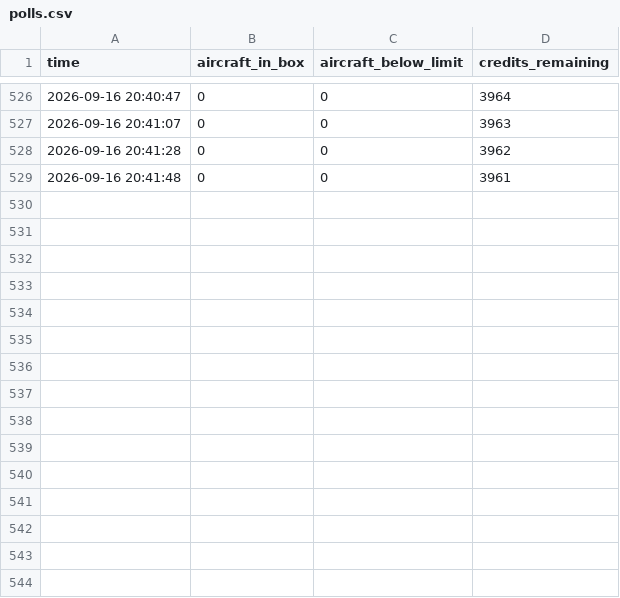
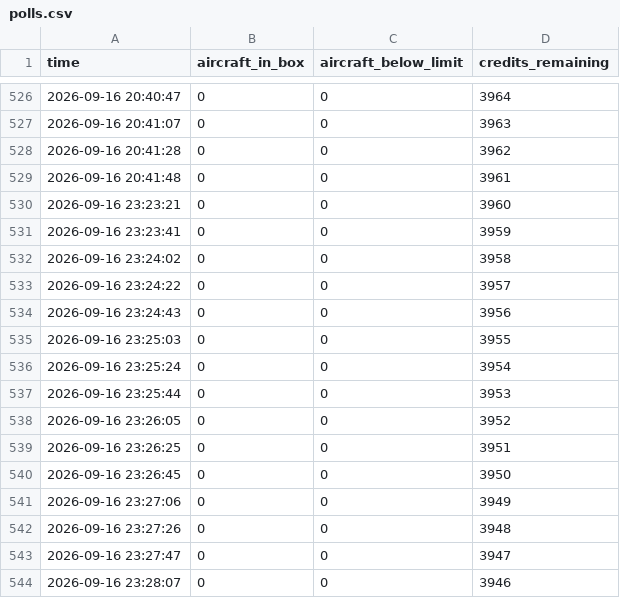
Before and after one commit to Jbot478/flight-tracker, a CSV file: analysis/observations/polls.csv, drawn as a sheet; only a part is shown, gaps mark what is left out.

```diff
--- a/analysis/observations/polls.csv
+++ b/analysis/observations/polls.csv
@@ -529 +529,16 @@ time,aircraft_in_box,aircraft_below_limit,credits_remaining
 2026-09-16 20:41:48,0,0,3961
+2026-09-16 23:23:21,0,0,3960
+2026-09-16 23:23:41,0,0,3959
+2026-09-16 23:24:02,0,0,3958
+2026-09-16 23:24:22,0,0,3957
+2026-09-16 23:24:43,0,0,3956
+2026-09-16 23:25:03,0,0,3955
+2026-09-16 23:25:24,0,0,3954
+2026-09-16 23:25:44,0,0,3953
+2026-09-16 23:26:05,0,0,3952
+2026-09-16 23:26:25,0,0,3951
+2026-09-16 23:26:45,0,0,3950
+2026-09-16 23:27:06,0,0,3949
+2026-09-16 23:27:26,0,0,3948
+2026-09-16 23:27:47,0,0,3947
+2026-09-16 23:28:07,0,0,3946
```
